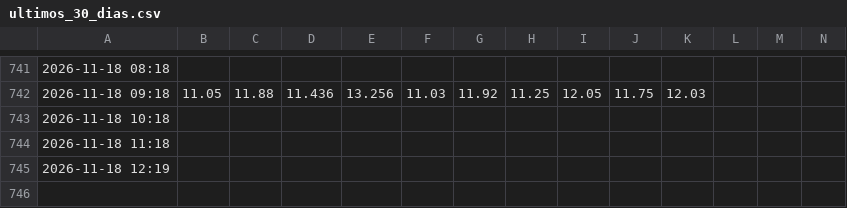
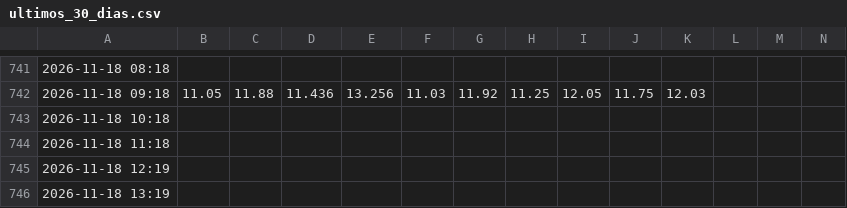
Before and after one commit to BohozX/TC-BANCOS, a CSV file: ultimos_30_dias.csv, drawn as a sheet; only a part is shown, gaps mark what is left out; rows hold the shown columns only; the diff names each change by its address in the sheet, - before the commit and + after, or states it on an @@ line.

Commit message:
Actualizacion TC bancos 2026-11-18 13:22 BOT

```diff
--- a/ultimos_30_dias.csv
+++ b/ultimos_30_dias.csv
+row 746: 2026-11-18 13:19
```
